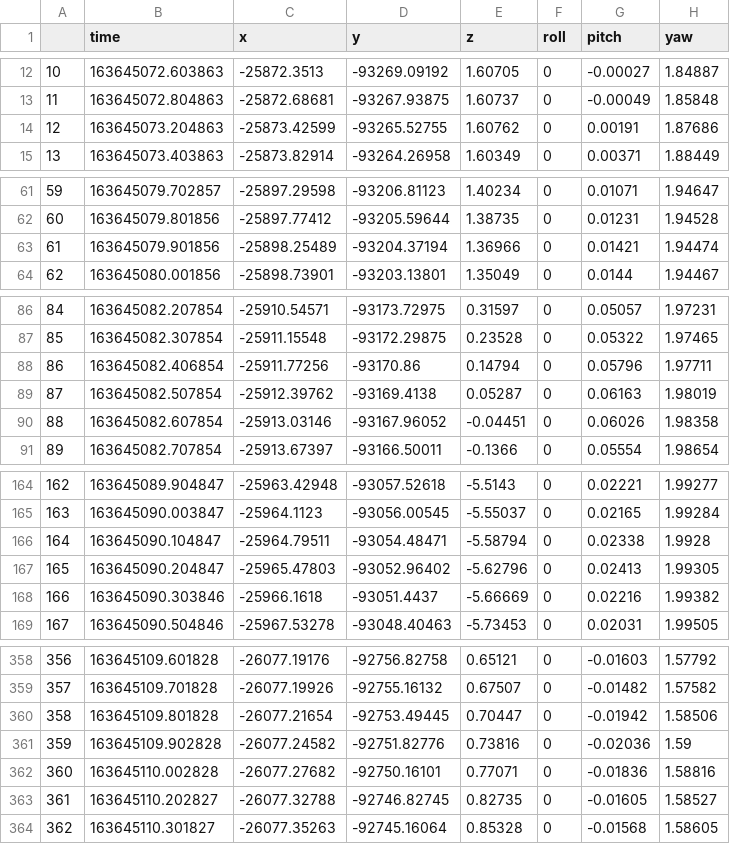
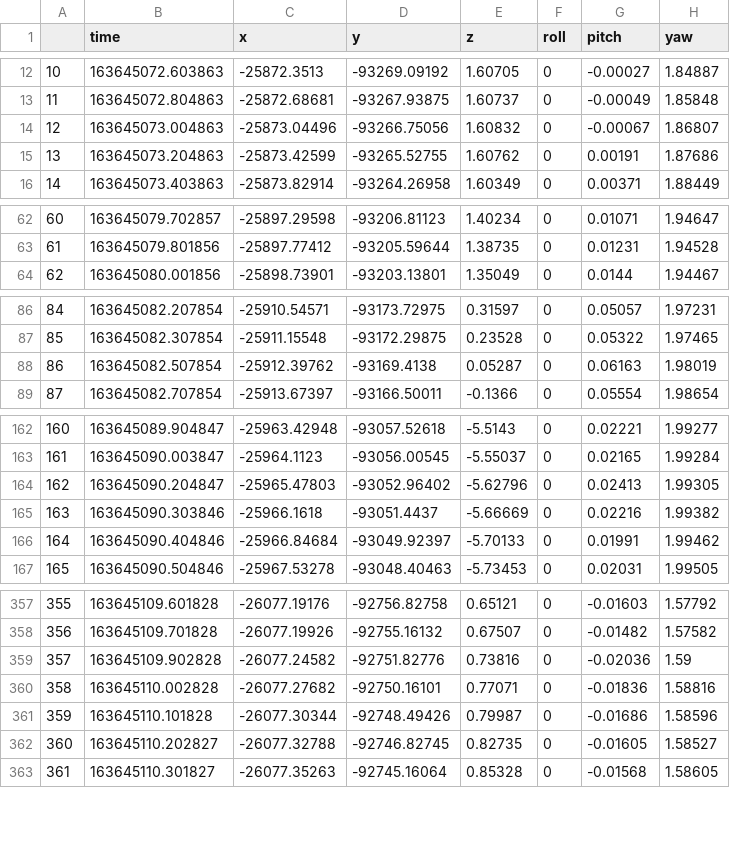
Before and after one commit to MapIV/localization_evaluation_toolkit, a CSV file: sample_data/output_sample/sync_reference_df.csv, drawn as a sheet; only a part is shown, gaps mark what is left out; removed rows and columns are numbered as before the commit, all else as after; the diff covers the shown part only; the diff names each change by its address in the sheet, - before the commit and + after, or states it on an @@ line.

```diff
--- a/sample_data/output_sample/sync_reference_df.csv
+++ b/sample_data/output_sample/sync_reference_df.csv
+row 14: 12 | 163645073.004863 | -25873.04496 | -93266.75056 | 1.60832 | 0 | -0.00067 | 1.86807
@@ column A renumbered between rows 15 and 472 @@
-row 63: 61 | 163645079.901856 | -25898.25489 | -93204.37194 | 1.36966 | 0 | 0.01421 | 1.94474
-row 88: 86 | 163645082.406854 | -25911.77256 | -93170.86 | 0.14794 | 0 | 0.05796 | 1.97711
-row 90: 88 | 163645082.607854 | -25913.03146 | -93167.96052 | -0.04451 | 0 | 0.06026 | 1.98358
-row 166: 164 | 163645090.104847 | -25964.79511 | -93054.48471 | -5.58794 | 0 | 0.02338 | 1.9928
+row 166: 164 | 163645090.404846 | -25966.84684 | -93049.92397 | -5.70133 | 0 | 0.01991 | 1.99462
-row 360: 358 | 163645109.801828 | -26077.21654 | -92753.49445 | 0.70447 | 0 | -0.01942 | 1.58506
+row 361: 359 | 163645110.101828 | -26077.30344 | -92748.49426 | 0.79987 | 0 | -0.01686 | 1.58596
```
Also changed, not shown: 7 added rows and 5 removed rows elsewhere in this file, sample_data/output_sample/sync_EKF_df.csv, 37 other files.
